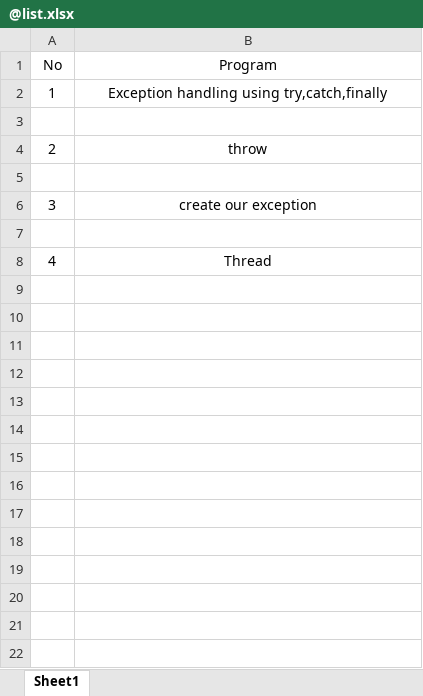
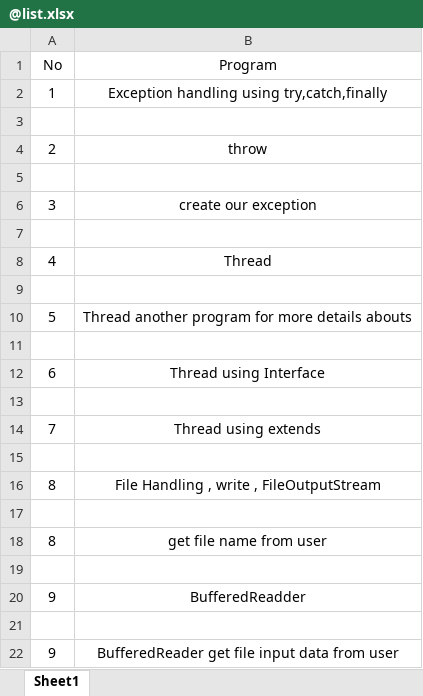
Before and after one commit to darshan2141/JavaSem4, an Excel workbook: @list.xlsx, sheet Sheet1, drawn as a sheet; values as stored, in another font and other column widths than the file's, no borders; the diff names each change by its address in the sheet, - before the commit and + after, or states it on an @@ line.

Commit message:
bufferedreader exp 2

```diff
--- a/@list.xlsx (sheet Sheet1)
+++ b/@list.xlsx (sheet Sheet1)
+row 9: (empty)
+row 10: 5 | Thread another program for more details abouts
+row 11: (empty)
+row 12: 6 | Thread using Interface
+row 13: (empty)
+row 14: 7 | Thread using extends
+row 15: (empty)
+row 16: 8 | File Handling , write , FileOutputStream
+row 17: (empty)
+row 18: 8 | get file name from user
+row 19: (empty)
+row 20: 9 | BufferedReadder
+row 21: (empty)
+row 22: 9 | BufferedReader get file input data from user
```
Also changed, not shown: 20 other files.
